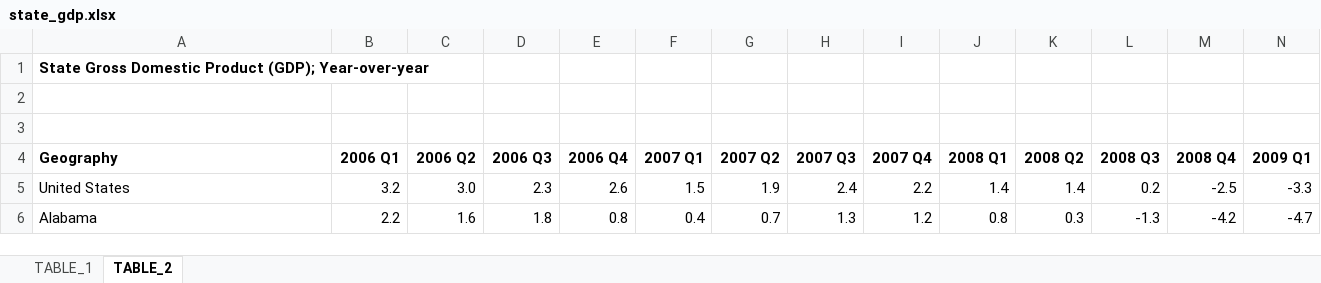
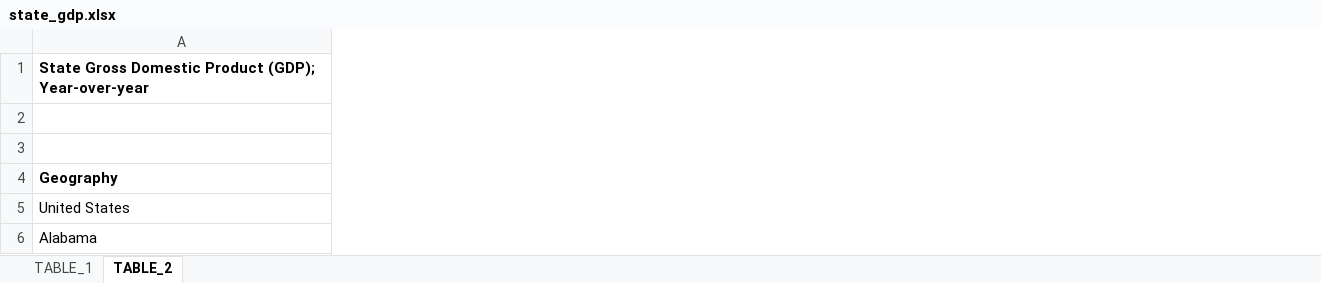
Before and after one commit to UrbanInstitute/state-economic-monitor, an Excel workbook: static/data/source/state_gdp.xlsx, sheet TABLE_2, drawn as a sheet; only a part is shown; values as stored, in another font and other column widths than the file's, no borders; removed rows and columns are numbered as before the commit, all else as after; the diff covers the shown part only; the diff names each change by its address in the sheet, - before the commit and + after, or states it on an @@ line.

```diff
--- a/static/data/source/state_gdp.xlsx (sheet TABLE_2)
+++ b/static/data/source/state_gdp.xlsx (sheet TABLE_2)
-column B (2006 Q1), rows 5-6: 3.2 | 2.2
-column C (2006 Q2), rows 5-6: 3.0 | 1.6
-column D (2006 Q3), rows 5-6: 2.3 | 1.8
-column E (2006 Q4), rows 5-6: 2.6 | 0.8
-column F (2007 Q1), rows 5-6: 1.5 | 0.4
-column G (2007 Q2), rows 5-6: 1.9 | 0.7
-column H (2007 Q3), rows 5-6: 2.4 | 1.3
-column I (2007 Q4), rows 5-6: 2.2 | 1.2
-column J (2008 Q1), rows 5-6: 1.4 | 0.8
-column K (2008 Q2), rows 5-6: 1.4 | 0.3
-column L (2008 Q3), rows 5-6: 0.2 | -1.3
-column M (2008 Q4), rows 5-6: -2.5 | -4.2
-column N (2009 Q1), rows 5-6: -3.3 | -4.7
```
Also changed, not shown: 1 added column, 39 removed columns and 857 edited cells elsewhere in this sheet, sheet TABLE_1, static/data/source/accommodation_and_food_services_state_gdp.xlsx, static/data/source/government_state_gdp.xlsx, 13 other files.
